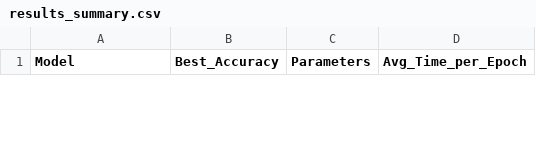
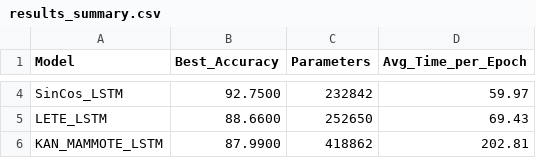
Before and after one commit to MichaelScodaeng/kan-mammotev2, a CSV file: results/results_summary.csv, drawn as a sheet; only a part is shown, gaps mark what is left out; the diff covers the shown part only.

```diff
--- a/results/results_summary.csv
+++ b/results/results_summary.csv
@@ -24,0 +4,3 @@ Model,Best_Accuracy,Parameters,Avg_Time_per_Epoch
+SinCos_LSTM,92.7500,232842,59.97
+LETE_LSTM,88.6600,252650,69.43
+KAN_MAMMOTE_LSTM,87.9900,418862,202.81
```
Also changed, not shown: 2 added rows and 1 removed row elsewhere in this file, 5 other files.
